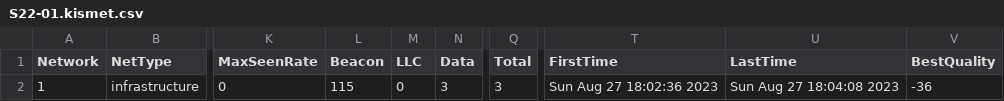
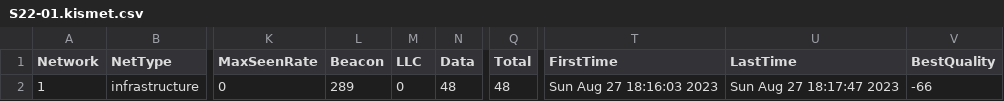
Before and after one commit to etirini/BashProjects, a CSV file: wireless/caps/S22-01.kismet.csv, drawn as a sheet; only a part is shown, gaps mark what is left out; the diff names each change by its address in the sheet, - before the commit and + after, or states it on an @@ line.

```diff
--- a/wireless/caps/S22-01.kismet.csv
+++ b/wireless/caps/S22-01.kismet.csv
-L2 (Beacon): 115
+L2 (Beacon): 289
-N2 (Data): 3
+N2 (Data): 48
-Q2 (Total): 3
+Q2 (Total): 48
-T2 (FirstTime): Sun Aug 27 18:02:36 2023
+T2 (FirstTime): Sun Aug 27 18:16:03 2023
-U2 (LastTime): Sun Aug 27 18:04:08 2023
+U2 (LastTime): Sun Aug 27 18:17:47 2023
-V2 (BestQuality): -36
+V2 (BestQuality): -66
```
Also changed, not shown: wireless/caps/S22-01.csv, wireless/caps/Zeus-01.csv, 10 other files.
